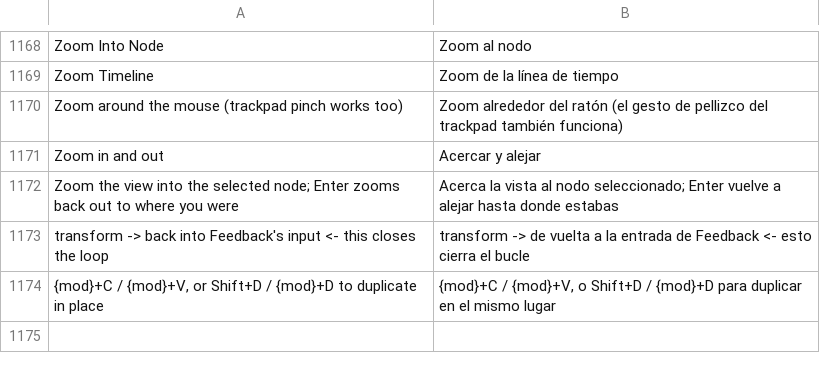
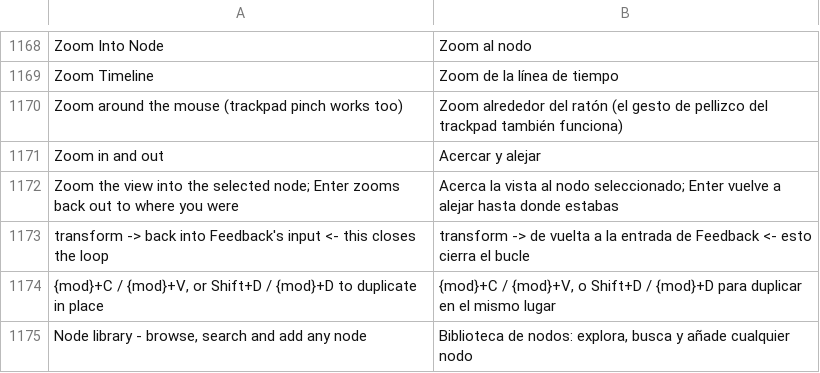
Before and after one commit to n1m21n/Infinite, a TSV file: resources/lang/es.tsv, drawn as a sheet; only a part is shown, gaps mark what is left out.

```diff
--- a/resources/lang/es.tsv
+++ b/resources/lang/es.tsv
@@ -1174 +1174,2 @@ transform  ->  back into Feedback's input   <- this closes the loop	transform  -
 {mod}+C / {mod}+V, or Shift+D / {mod}+D to duplicate in place	{mod}+C / {mod}+V, o Shift+D / {mod}+D para duplicar en el mismo lugar
+Node library - browse, search and add any node	Biblioteca de nodos: explora, busca y añade cualquier nodo
```
Also changed, not shown: resources/lang/de.tsv, resources/lang/ja.tsv, 5 other files.
